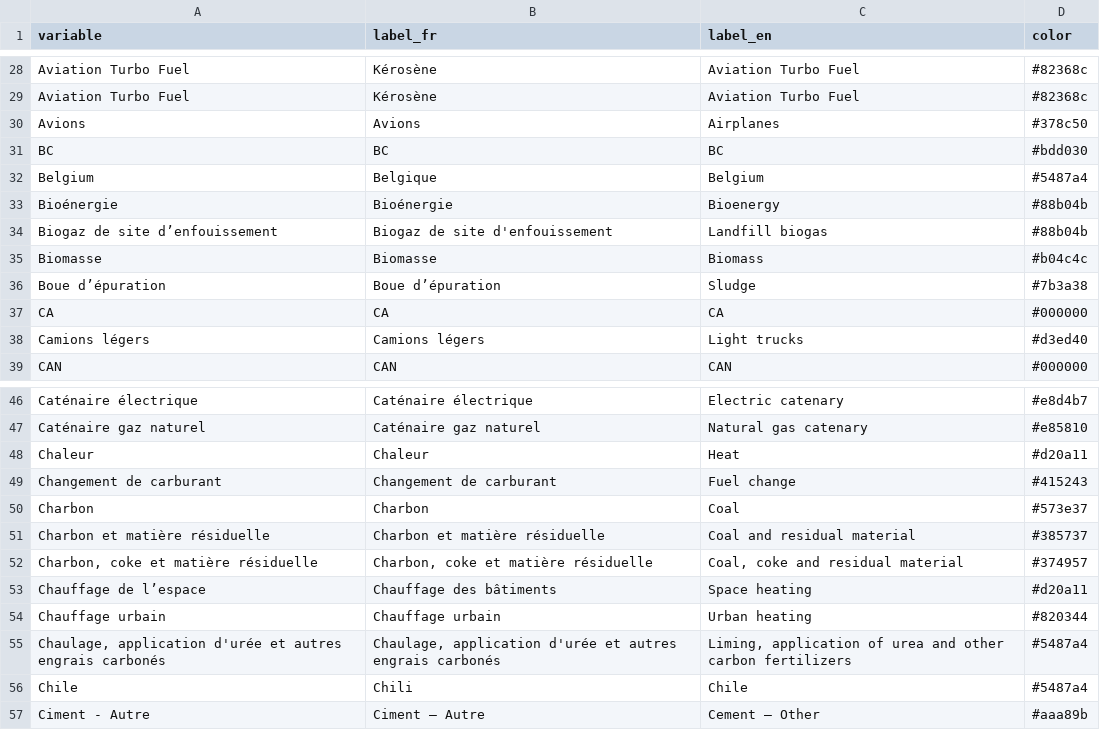
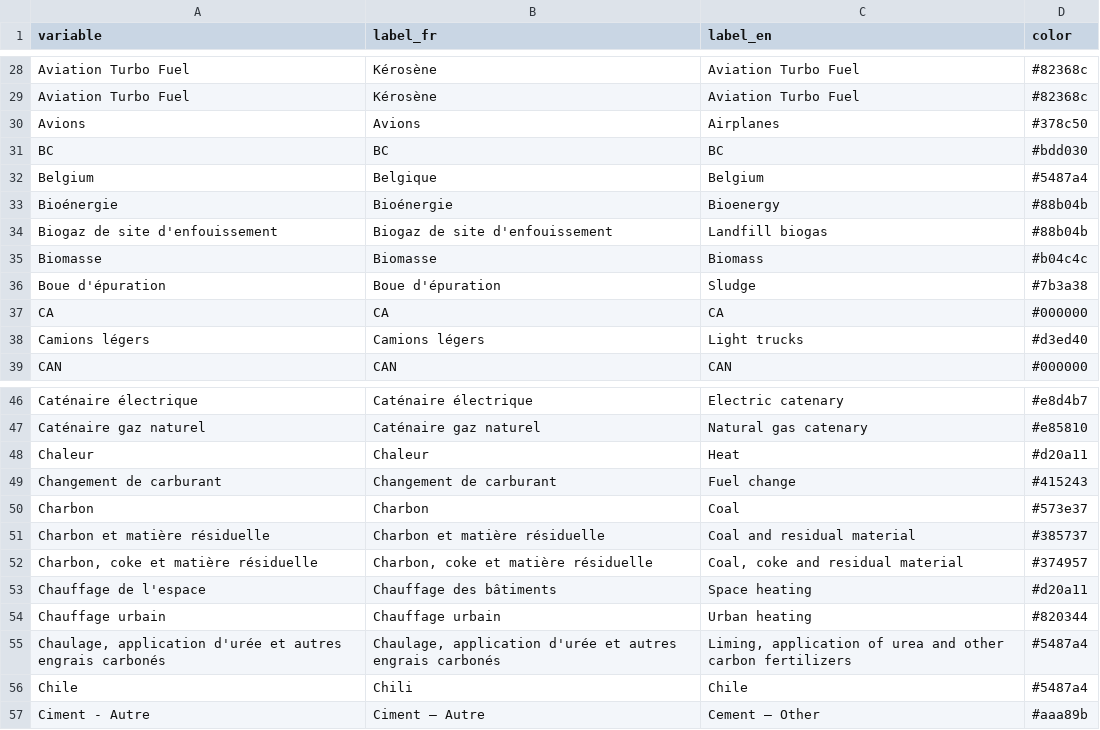
Before and after one commit to ikamyx/CanadianEnergyOutlook, a CSV file: data/colors.csv, drawn as a sheet; only a part is shown, gaps mark what is left out; the diff covers the shown part only.

```diff
--- a/data/colors.csv
+++ b/data/colors.csv
@@ -33,5 +33,5 @@ Belgium,Belgique,Belgium,#5487a4
 Bioénergie,Bioénergie,Bioenergy,#88b04b
-Biogaz de site d’enfouissement,Biogaz de site d'enfouissement,Landfill biogas,#88b04b
+Biogaz de site d'enfouissement,Biogaz de site d'enfouissement,Landfill biogas,#88b04b
 Biomasse,Biomasse,Biomass,#b04c4c
-Boue d’épuration,Boue d’épuration,Sludge,#7b3a38
+Boue d'épuration,Boue d'épuration,Sludge,#7b3a38
 CA,CA,CA,#000000
@@ -52,3 +52,3 @@ Charbon et matière résiduelle,Charbon et matière résiduelle,Coal and residua
 "Charbon, coke et matière résiduelle","Charbon, coke et matière résiduelle","Coal, coke and residual material",#374957
-Chauffage de l’espace,Chauffage des bâtiments,Space heating,#d20a11
+Chauffage de l'espace,Chauffage des bâtiments,Space heating,#d20a11
 Chauffage urbain,Chauffage urbain,Urban heating,#820344
```
Also changed, not shown: 2 added rows, 1 removed row and 12 edited cells elsewhere in this file, data/setting.csv, 32 other files.
